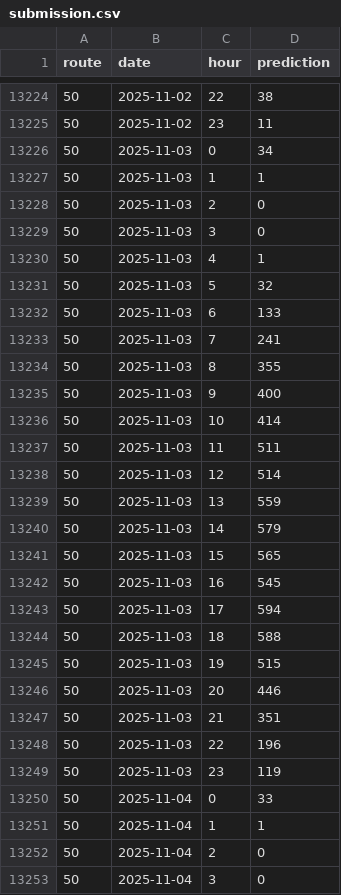
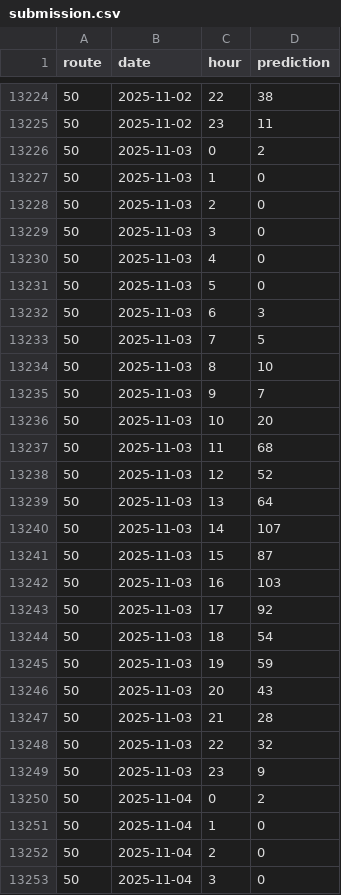
Before and after one commit to Matveillo777/mt-tram-forecast, a CSV file: submission/submission.csv, drawn as a sheet; only a part is shown, gaps mark what is left out; the diff covers the shown part only.

```diff
--- a/submission/submission.csv
+++ b/submission/submission.csv
@@ -13225,28 +13225,28 @@ route;date;hour;prediction
 50;2025-11-02;23;11
-50;2025-11-03;0;34
-50;2025-11-03;1;1
+50;2025-11-03;0;2
+50;2025-11-03;1;0
 50;2025-11-03;2;0
 50;2025-11-03;3;0
-50;2025-11-03;4;1
-50;2025-11-03;5;32
-50;2025-11-03;6;133
-50;2025-11-03;7;241
-50;2025-11-03;8;355
-50;2025-11-03;9;400
-50;2025-11-03;10;414
-50;2025-11-03;11;511
-50;2025-11-03;12;514
-50;2025-11-03;13;559
-50;2025-11-03;14;579
-50;2025-11-03;15;565
-50;2025-11-03;16;545
-50;2025-11-03;17;594
-50;2025-11-03;18;588
-50;2025-11-03;19;515
-50;2025-11-03;20;446
-50;2025-11-03;21;351
-50;2025-11-03;22;196
-50;2025-11-03;23;119
-50;2025-11-04;0;33
-50;2025-11-04;1;1
+50;2025-11-03;4;0
+50;2025-11-03;5;0
+50;2025-11-03;6;3
+50;2025-11-03;7;5
+50;2025-11-03;8;10
+50;2025-11-03;9;7
+50;2025-11-03;10;20
+50;2025-11-03;11;68
+50;2025-11-03;12;52
+50;2025-11-03;13;64
+50;2025-11-03;14;107
+50;2025-11-03;15;87
+50;2025-11-03;16;103
+50;2025-11-03;17;92
+50;2025-11-03;18;54
+50;2025-11-03;19;59
+50;2025-11-03;20;43
+50;2025-11-03;21;28
+50;2025-11-03;22;32
+50;2025-11-03;23;9
+50;2025-11-04;0;2
+50;2025-11-04;1;0
 50;2025-11-04;2;0
```
Also changed, not shown: 86 edited cells elsewhere in this file, ml/artifacts/events.csv, ml/artifacts/weather_daily.csv, 18 other files.
